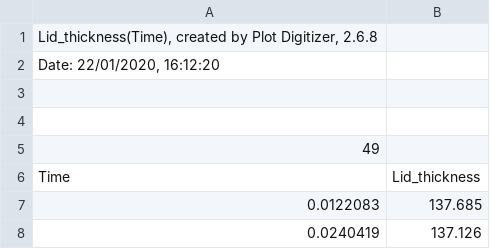
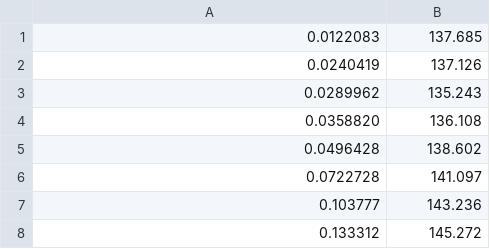
Before and after one commit to clairesworld/exo-top, a CSV file: benchmarks/thiriet_Mercury1/D_l.csv (was thiriet_Mercury1/D_l.csv), drawn as a sheet; only a part is shown; the shorter side is filled out with more unchanged rows.

```diff
--- a/thiriet_Mercury1/D_l.csv
+++ b/benchmarks/thiriet_Mercury1/D_l.csv
@@ -1,7 +1 @@
-"Lid_thickness(Time), created by Plot Digitizer, 2.6.8"
-"Date: 22/01/2020, 16:12:20"
-
-
-49
-Time,Lid_thickness
 0.0122083,137.685,
```
Also changed, not shown: benchmarks/thiriet_Mars1/T_l.csv, benchmarks/thiriet_Mars1/T_m.csv, 13 other files.
